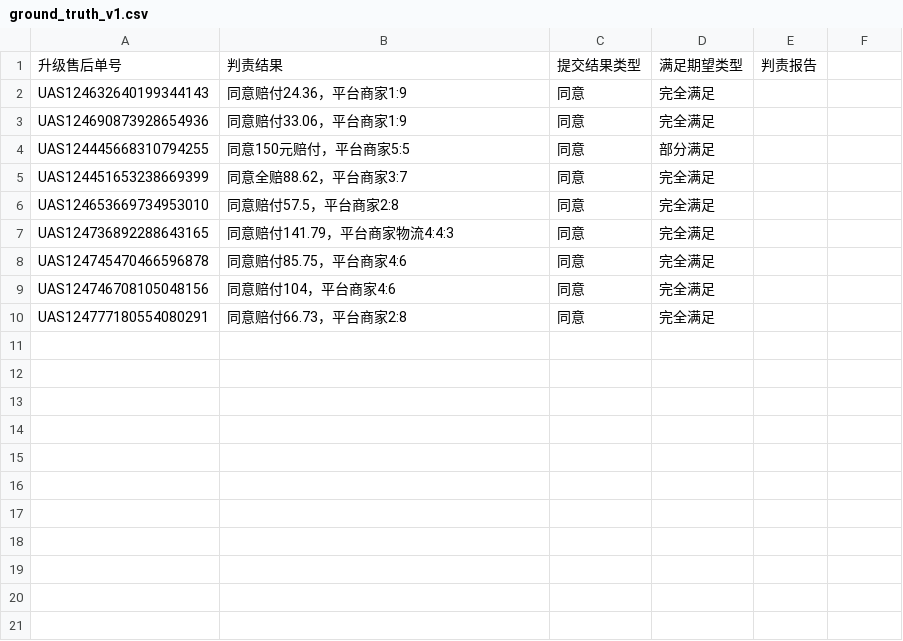
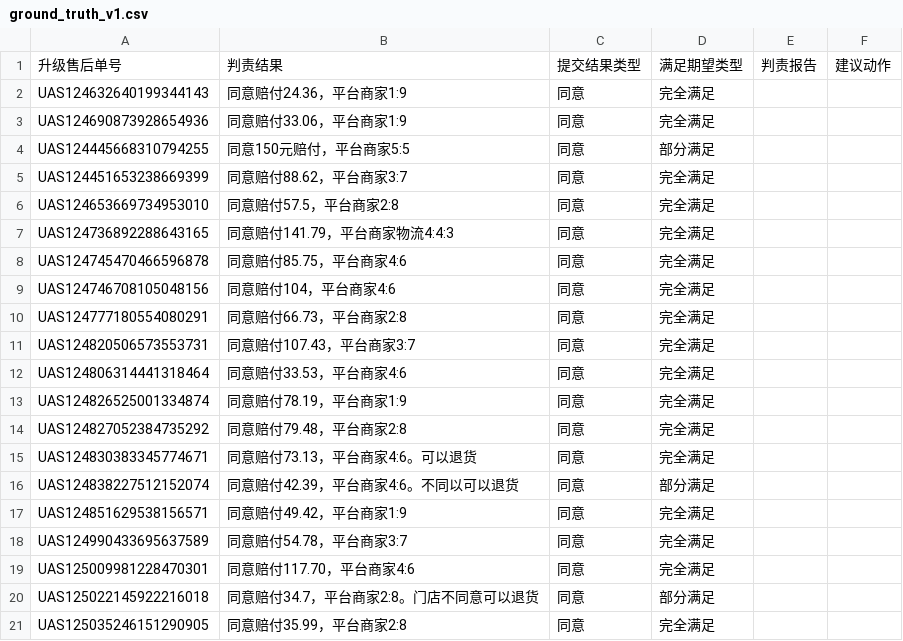
Before and after one commit to RayZen2026/aftersales-judge-decide, a CSV file: assets/eval/ground_truth_v1.csv, drawn as a sheet; the diff names each change by its address in the sheet, - before the commit and + after, or states it on an @@ line.

```diff
--- a/assets/eval/ground_truth_v1.csv
+++ b/assets/eval/ground_truth_v1.csv
-F1: (empty)
+F1: 建议动作
-B5: 同意全赔88.62，平台商家3:7
+B5: 同意赔付88.62，平台商家3:7
+row 11: UAS124820506573553731 | 同意赔付107.43，平台商家3:7 | 同意 | 完全满足
+row 12: UAS124806314441318464 | 同意赔付33.53，平台商家4:6 | 同意 | 完全满足
+row 13: UAS124826525001334874 | 同意赔付78.19，平台商家1:9 | 同意 | 完全满足
+row 14: UAS124827052384735292 | 同意赔付79.48，平台商家2:8 | 同意 | 完全满足
+row 15: UAS124830383345774671 | 同意赔付73.13，平台商家4:6。可以退货 | 同意 | 完全满足
+row 16: UAS124838227512152074 | 同意赔付42.39，平台商家4:6。不同以可以退货 | 同意 | 部分满足
+row 17: UAS124851629538156571 | 同意赔付49.42，平台商家1:9 | 同意 | 完全满足
+row 18: UAS124990433695637589 | 同意赔付54.78，平台商家3:7 | 同意 | 完全满足
+row 19: UAS125009981228470301 | 同意赔付117.70，平台商家4:6 | 同意 | 完全满足
+row 20: UAS125022145922216018 | 同意赔付34.7，平台商家2:8。门店不同意可以退货 | 同意 | 部分满足
+row 21: UAS125035246151290905 | 同意赔付35.99，平台商家2:8 | 同意 | 完全满足
```
Also changed, not shown: 1 other file.
